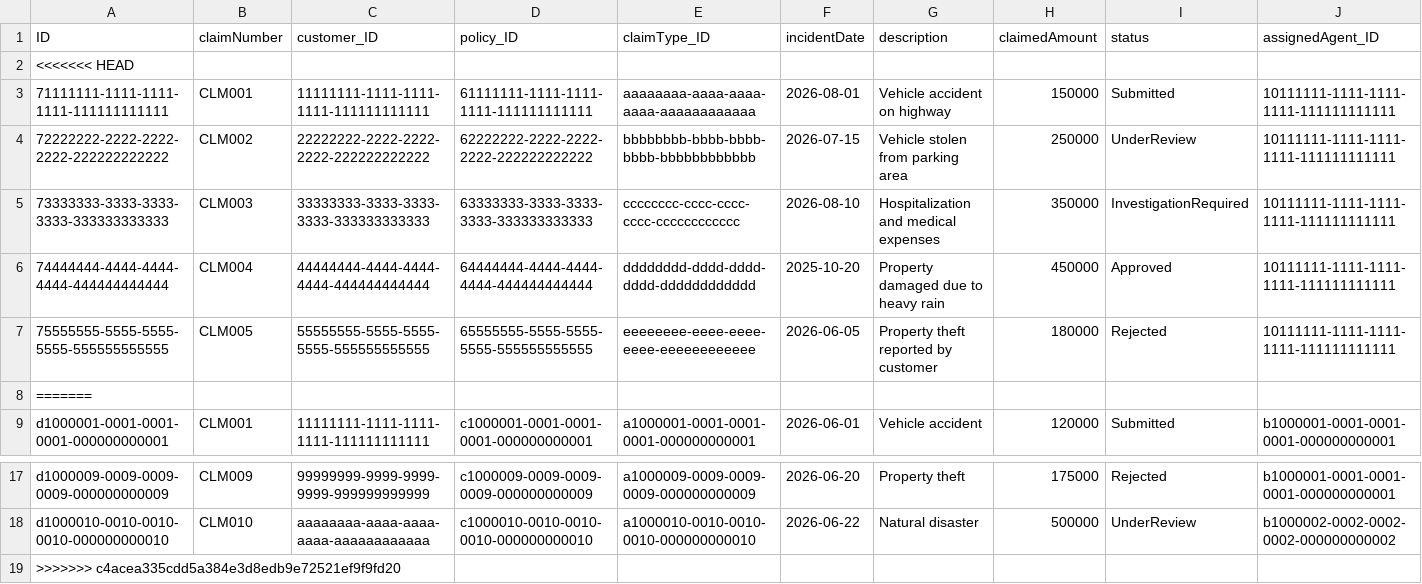
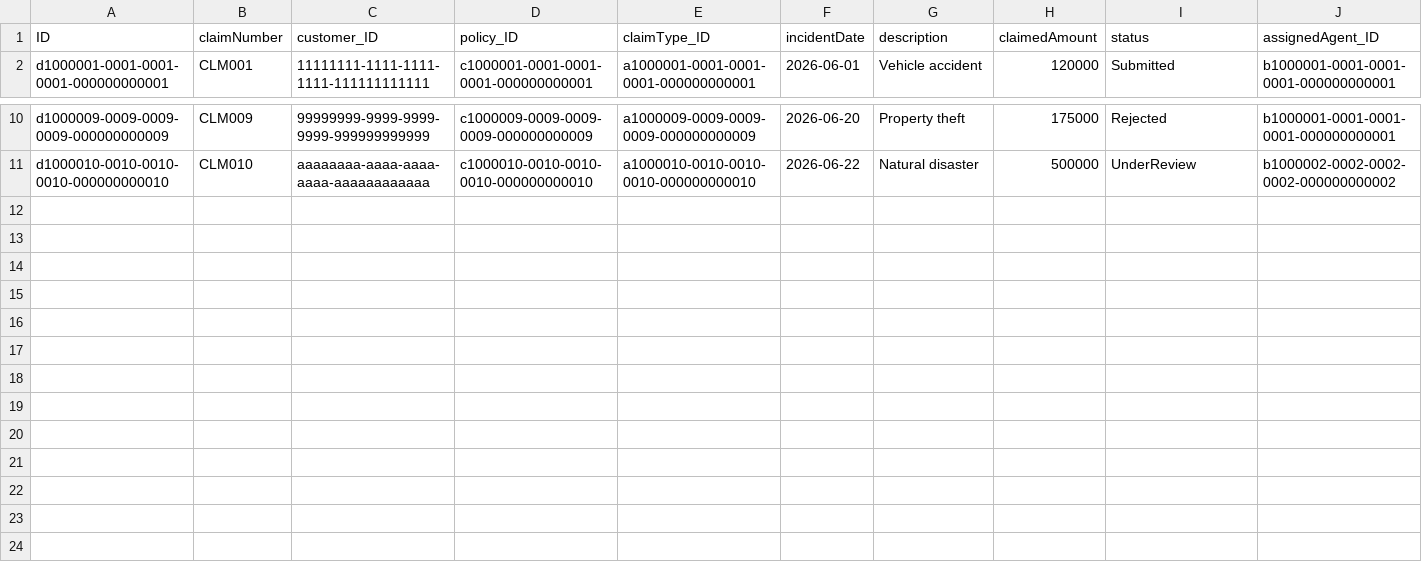
Before and after one commit to CoderShivi/Insurance_claim_management, a CSV file: db/data/claimsure-Claims.csv, drawn as a sheet; only a part is shown, gaps mark what is left out.

```diff
--- a/db/data/claimsure-Claims.csv
+++ b/db/data/claimsure-Claims.csv
@@ -1,9 +1,2 @@
 ID,claimNumber,customer_ID,policy_ID,claimType_ID,incidentDate,description,claimedAmount,status,assignedAgent_ID
-<<<<<<< HEAD
-71111111-1111-1111-1111-111111111111,CLM001,11111111-1111-1111-1111-111111111111,61111111-1111-1111-1111-111111111111,aaaaaaaa-aaaa-aaaa-aaaa-aaaaaaaaaaaa,2026-08-01,Vehicle accident on highway,150000,Submitted,10111111-1111-1111-1111-111111111111
-72222222-2222-2222-2222-222222222222,CLM002,22222222-2222-2222-2222-222222222222,62222222-2222-2222-2222-222222222222,bbbbbbbb-bbbb-bbbb-bbbb-bbbbbbbbbbbb,2026-07-15,Vehicle stolen from parking area,250000,UnderReview,10111111-1111-1111-1111-111111111111
-73333333-3333-3333-3333-333333333333,CLM003,33333333-3333-3333-3333-333333333333,63333333-3333-3333-3333-333333333333,cccccccc-cccc-cccc-cccc-cccccccccccc,2026-08-10,Hospitalization and medical expenses,350000,InvestigationRequired,10111111-1111-1111-1111-111111111111
-74444444-4444-4444-4444-444444444444,CLM004,44444444-4444-4444-4444-444444444444,64444444-4444-4444-4444-444444444444,dddddddd-dddd-dddd-dddd-dddddddddddd,2025-10-20,Property damaged due to heavy rain,450000,Approved,10111111-1111-1111-1111-111111111111
-75555555-5555-5555-5555-555555555555,CLM005,55555555-5555-5555-5555-555555555555,65555555-5555-5555-5555-555555555555,eeeeeeee-eeee-eeee-eeee-eeeeeeeeeeee,2026-06-05,Property theft reported by customer,180000,Rejected,10111111-1111-1111-1111-111111111111
-=======
 d1000001-0001-0001-0001-000000000001,CLM001,11111111-1111-1111-1111-111111111111,c1000001-0001-0001-0001-000000000001,a1000001-0001-0001-0001-000000000001,2026-06-01,Vehicle accident,120000,Submitted,b1000001-0001-0001-0001-000000000001
@@ -18,2 +11 @@ d1000009-0009-0009-0009-000000000009,CLM009,99999999-9999-9999-9999-999999999999
 d1000010-0010-0010-0010-000000000010,CLM010,aaaaaaaa-aaaa-aaaa-aaaa-aaaaaaaaaaaa,c1000010-0010-0010-0010-000000000010,a1000010-0010-0010-0010-000000000010,2026-06-22,Natural disaster,500000,UnderReview,b1000002-0002-0002-0002-000000000002
->>>>>>> c4acea335cdd5a384e3d8edb9e72521ef9f9fd20
```
Also changed, not shown: db/data/claimsure-AlertLog.csv, db/data/claimsure-Approvals.csv, 10 other files.
